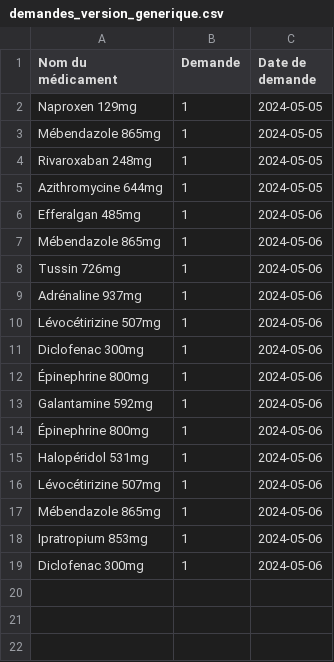
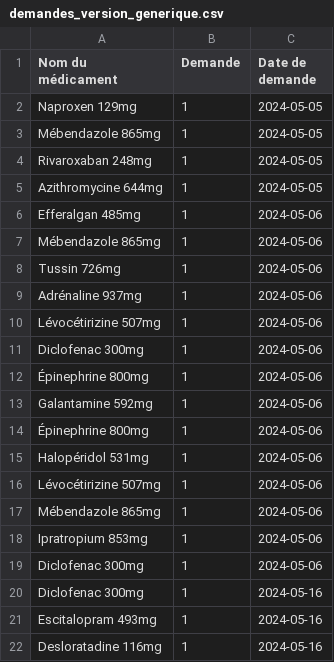
Before and after one commit to octhama/ProjetPharmacie, a CSV file: src/data/demandes_version_generique.csv, drawn as a sheet; the diff names each change by its address in the sheet, - before the commit and + after, or states it on an @@ line.

```diff
--- a/src/data/demandes_version_generique.csv
+++ b/src/data/demandes_version_generique.csv
+row 20: Diclofenac 300mg | 1 | 2024-05-16
+row 21: Escitalopram 493mg | 1 | 2024-05-16
+row 22: Desloratadine 116mg | 1 | 2024-05-16
```
Also changed, not shown: 2 other files.
